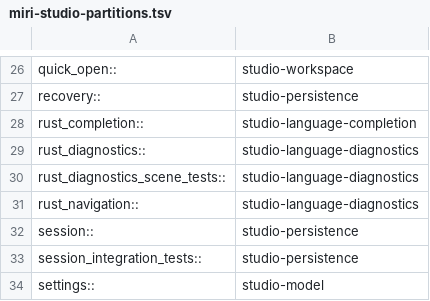
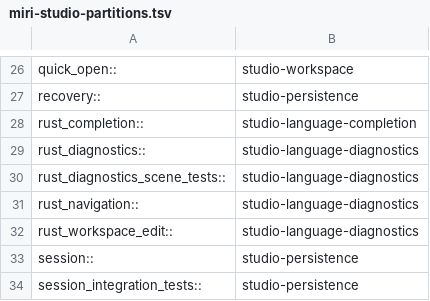
Before and after one commit to dbuddha/alpine-gpui, a TSV file: assurance/miri-studio-partitions.tsv, drawn as a sheet; only a part is shown, gaps mark what is left out; the shorter side is filled out with more unchanged rows.

```diff
--- a/assurance/miri-studio-partitions.tsv
+++ b/assurance/miri-studio-partitions.tsv
@@ -31,2 +31,3 @@ rust_diagnostics_scene_tests::	studio-language-diagnostics
 rust_navigation::	studio-language-diagnostics
+rust_workspace_edit::	studio-language-diagnostics
 session::	studio-persistence
```
Also changed, not shown: formal/kani/effectiveness-controls.tsv, 10 other files.
